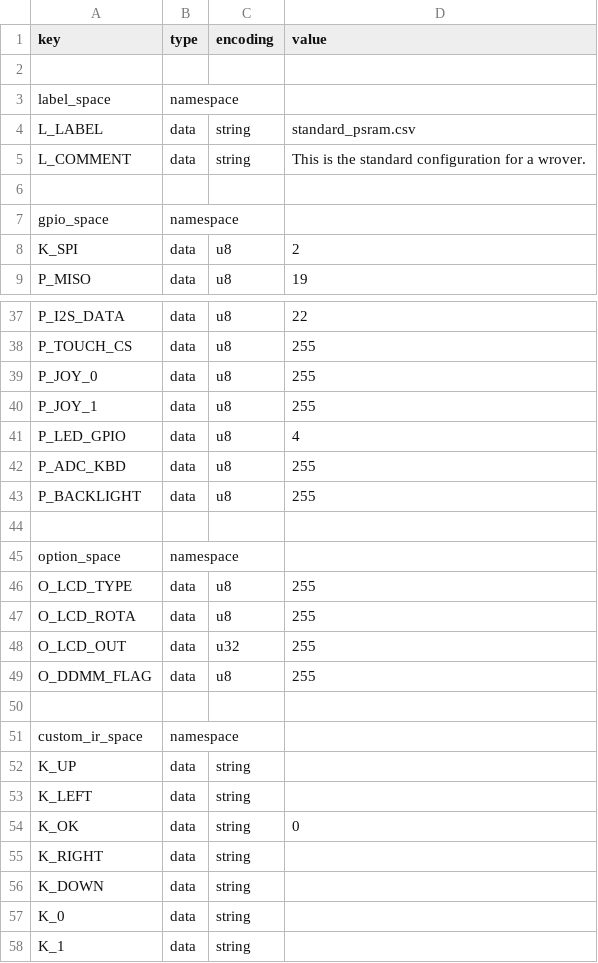
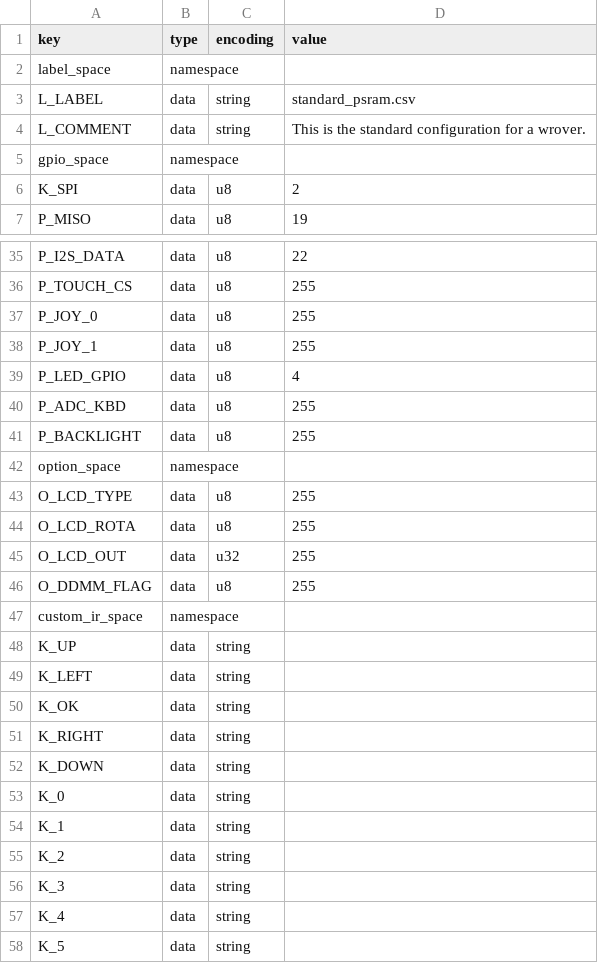
Before and after one commit to karawin/Ka-Radio32, a CSV file: boards/standard_psram.csv, drawn as a sheet; only a part is shown, gaps mark what is left out; the shorter side is filled out with more unchanged rows.

```diff
--- a/boards/standard_psram.csv
+++ b/boards/standard_psram.csv
@@ -1,3 +1,2 @@
 key,type,encoding,value
-
 label_space,namespace,,
@@ -5,3 +4,2 @@ L_LABEL,data,string,standard_psram.csv
 L_COMMENT,data,string,This is the standard configuration for a wrover.
-
 gpio_space,namespace,,
@@ -43,3 +41,2 @@ P_ADC_KBD,data,u8,255
 P_BACKLIGHT,data,u8,255
-
 option_space,namespace,,
@@ -49,3 +46,2 @@ O_LCD_OUT,data,u32,255
 O_DDMM_FLAG,data,u8,255
-
 custom_ir_space,namespace,,
@@ -53,3 +49,3 @@ K_UP,data,string,
 K_LEFT,data,string,
-K_OK,data,string,0
+K_OK,data,string,
 K_RIGHT,data,string,
```
Also changed, not shown: 33 other files.
